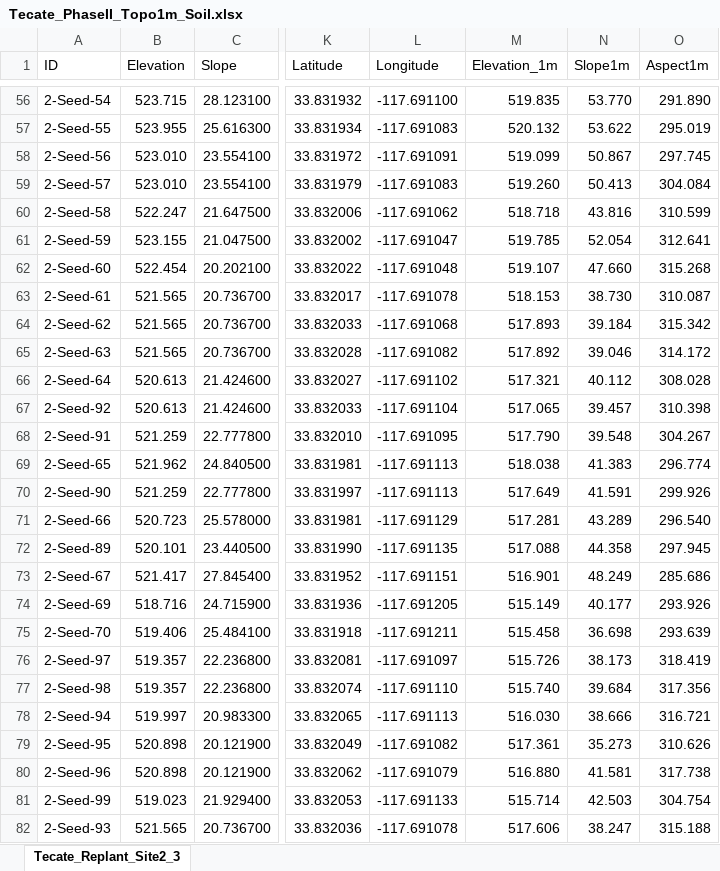
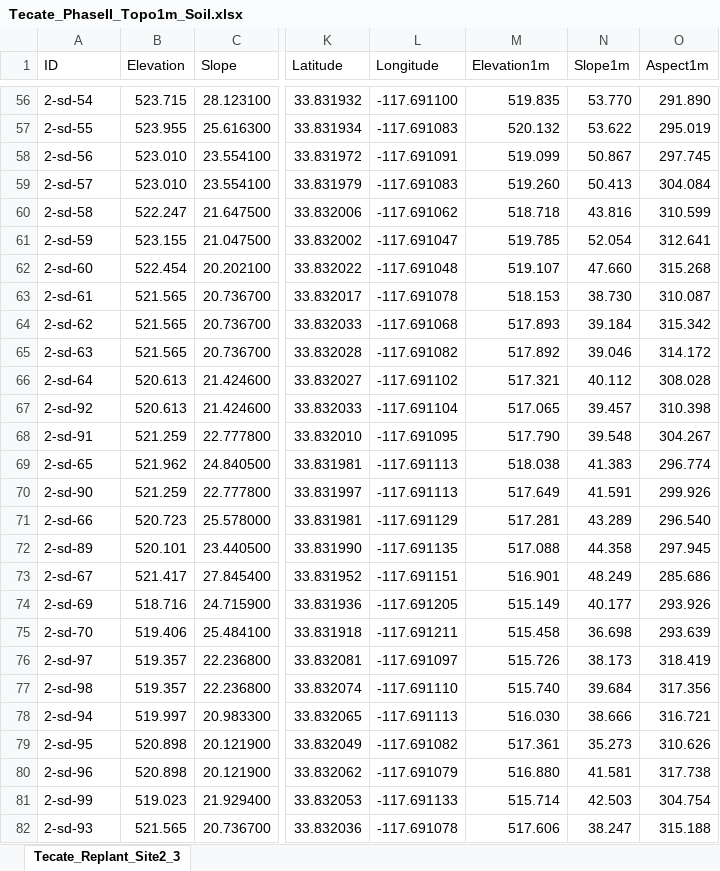
Before and after one commit to rlkenny/IRC_Tecate_Restoration, an Excel workbook: data/Tecate_PhaseII_Topo1m_Soil.xlsx, sheet Tecate_Replant_Site2_3, drawn as a sheet; only a part is shown, gaps mark what is left out; values as stored, in another font and other column widths than the file's, no borders; the diff covers the shown part only; the diff names each change by its address in the sheet, - before the commit and + after, or states it on an @@ line.

```diff
--- a/data/Tecate_PhaseII_Topo1m_Soil.xlsx (sheet Tecate_Replant_Site2_3)
+++ b/data/Tecate_PhaseII_Topo1m_Soil.xlsx (sheet Tecate_Replant_Site2_3)
-M1: Elevation_1m
+M1: Elevation1m
-A56 (ID): 2-Seed-54
+A56 (ID): 2-sd-54
-A57 (ID): 2-Seed-55
+A57 (ID): 2-sd-55
-A58 (ID): 2-Seed-56
+A58 (ID): 2-sd-56
-A59 (ID): 2-Seed-57
+A59 (ID): 2-sd-57
-A60 (ID): 2-Seed-58
+A60 (ID): 2-sd-58
-A61 (ID): 2-Seed-59
+A61 (ID): 2-sd-59
-A62 (ID): 2-Seed-60
+A62 (ID): 2-sd-60
-A63 (ID): 2-Seed-61
+A63 (ID): 2-sd-61
-A64 (ID): 2-Seed-62
+A64 (ID): 2-sd-62
-A65 (ID): 2-Seed-63
+A65 (ID): 2-sd-63
-A66 (ID): 2-Seed-64
+A66 (ID): 2-sd-64
-A67 (ID): 2-Seed-92
+A67 (ID): 2-sd-92
-A68 (ID): 2-Seed-91
+A68 (ID): 2-sd-91
-A69 (ID): 2-Seed-65
+A69 (ID): 2-sd-65
-A70 (ID): 2-Seed-90
+A70 (ID): 2-sd-90
-A71 (ID): 2-Seed-66
+A71 (ID): 2-sd-66
-A72 (ID): 2-Seed-89
+A72 (ID): 2-sd-89
-A73 (ID): 2-Seed-67
+A73 (ID): 2-sd-67
-A74 (ID): 2-Seed-69
+A74 (ID): 2-sd-69
-A75 (ID): 2-Seed-70
+A75 (ID): 2-sd-70
-A76 (ID): 2-Seed-97
+A76 (ID): 2-sd-97
-A77 (ID): 2-Seed-98
+A77 (ID): 2-sd-98
-A78 (ID): 2-Seed-94
+A78 (ID): 2-sd-94
-A79 (ID): 2-Seed-95
+A79 (ID): 2-sd-95
-A80 (ID): 2-Seed-96
+A80 (ID): 2-sd-96
-A81 (ID): 2-Seed-99
+A81 (ID): 2-sd-99
-A82 (ID): 2-Seed-93
+A82 (ID): 2-sd-93
```
Also changed, not shown: 373 edited cells elsewhere in this sheet, data/Tecate_PhaseIII_Topo1m_soil.xlsx, data/Tecate_PhaseI_Topo1m_soil.xlsx, 53 other files.
